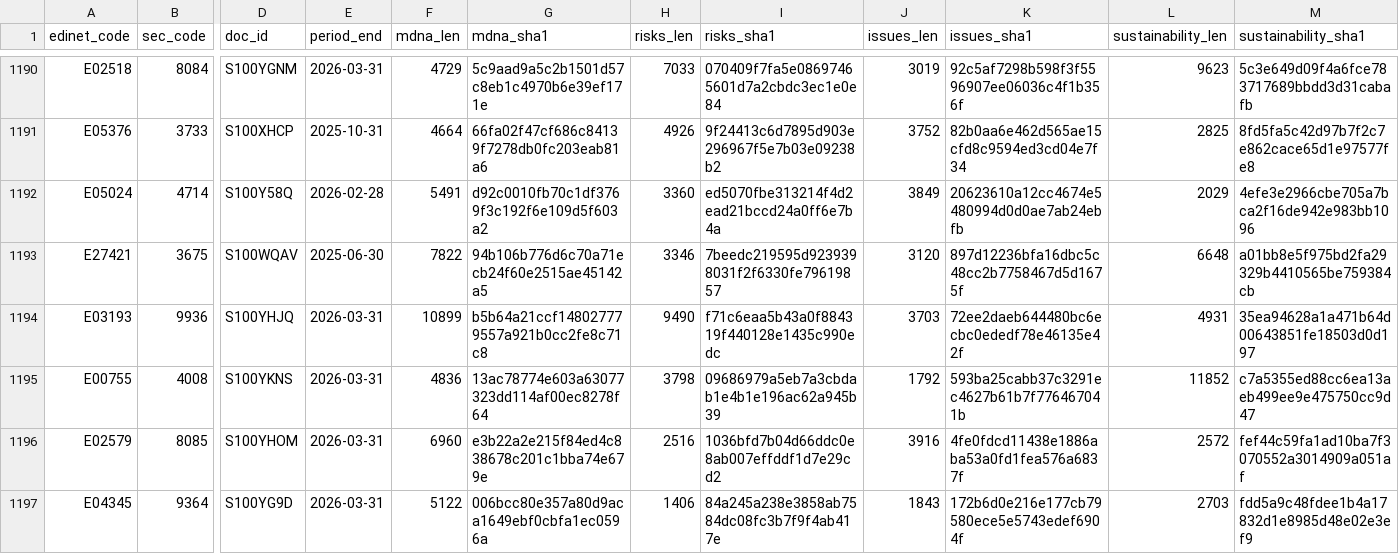
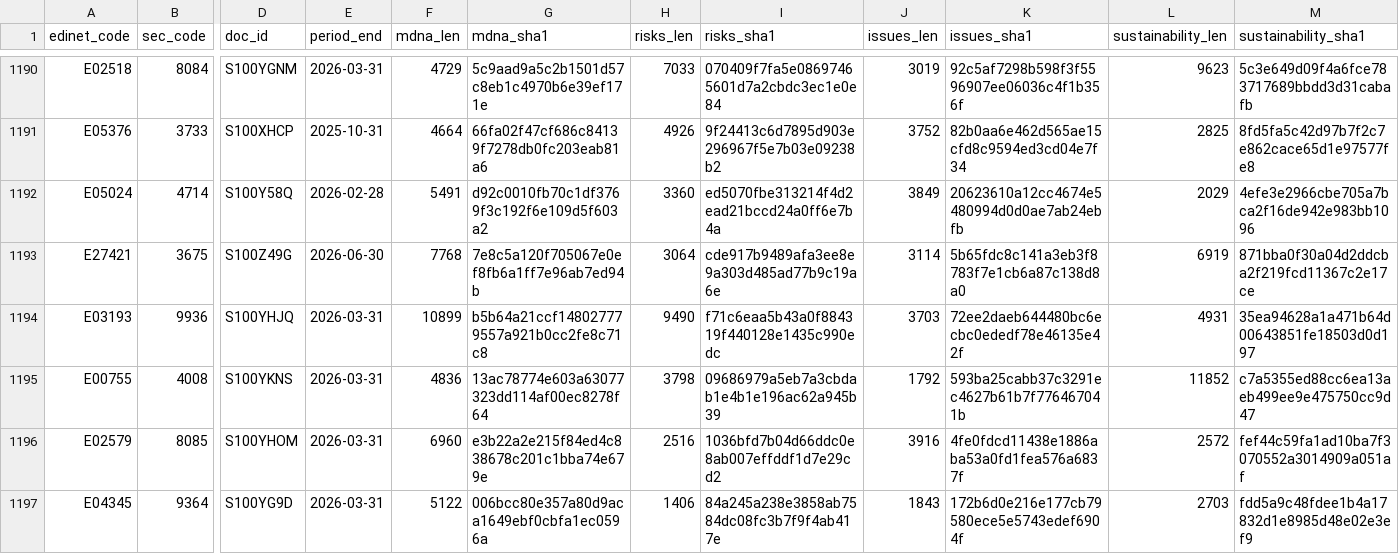
Before and after one commit to varmil/nenshu, a CSV file: pipeline/data/analysis_text_manifest.csv, drawn as a sheet; only a part is shown, gaps mark what is left out; the diff names each change by its address in the sheet, - before the commit and + after, or states it on an @@ line.

```diff
--- a/pipeline/data/analysis_text_manifest.csv
+++ b/pipeline/data/analysis_text_manifest.csv
-D1193 (doc_id): S100WQAV
+D1193 (doc_id): S100Z49G
-E1193 (period_end): 2025-06-30
+E1193 (period_end): 2026-06-30
-F1193 (mdna_len): 7822
+F1193 (mdna_len): 7768
-G1193 (mdna_sha1): 94b106b776d6c70a71ecb24f60e2515ae45142a5
+G1193 (mdna_sha1): 7e8c5a120f705067e0ef8fb6a1ff7e96ab7ed94b
-H1193 (risks_len): 3346
+H1193 (risks_len): 3064
-I1193 (risks_sha1): 7beedc219595d9239398031f2f6330fe79619857
+I1193 (risks_sha1): cde917b9489afa3ee8e9a303d485ad77b9c19a6e
-J1193 (issues_len): 3120
+J1193 (issues_len): 3114
-K1193 (issues_sha1): 897d12236bfa16dbc5c48cc2b7758467d5d1675f
+K1193 (issues_sha1): 5b65fdc8c141a3eb3f8783f7e1cb6a87c138d8a0
-L1193 (sustainability_len): 6648
+L1193 (sustainability_len): 6919
-M1193 (sustainability_sha1): a01bb8e5f975bd2fa29329b4410565be759384cb
+M1193 (sustainability_sha1): 871bba0f30a04d2ddcba2f219fcd11367c2e17ce
```
Also changed, not shown: 1 other file.
